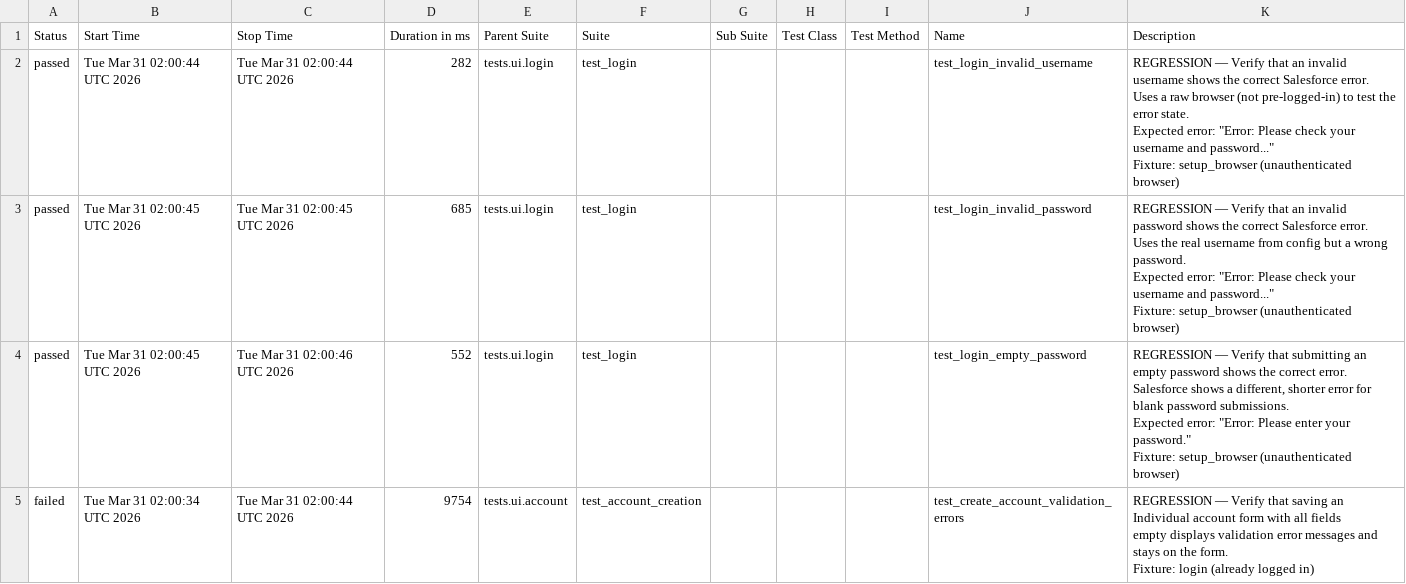
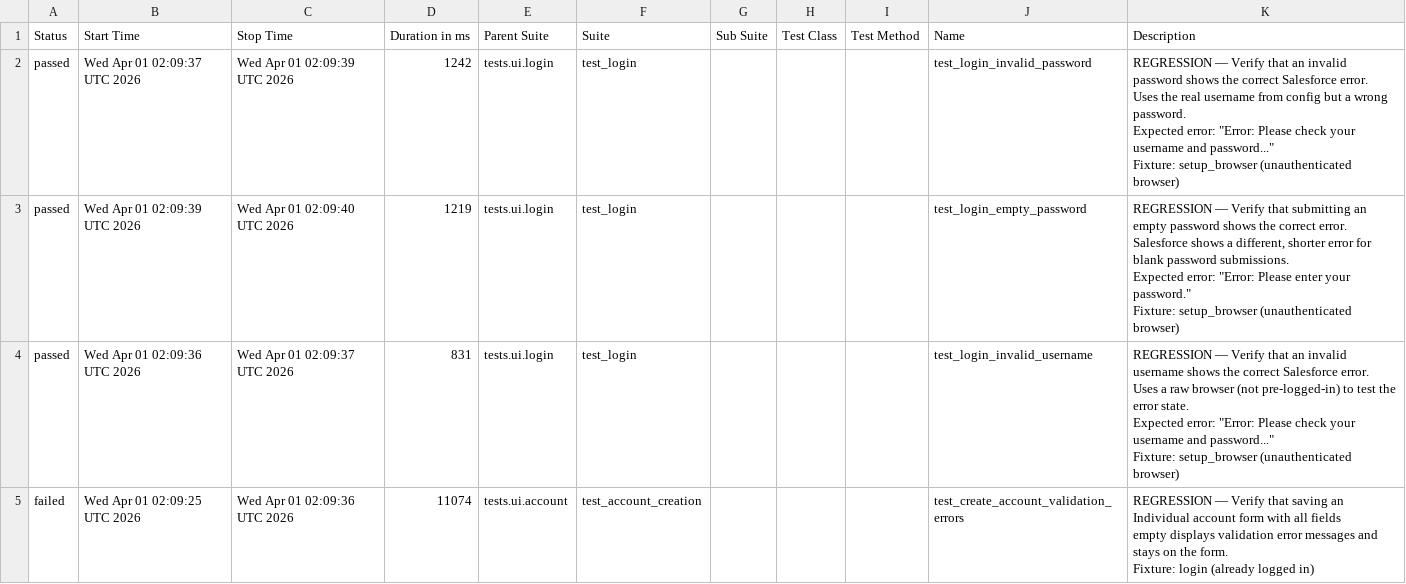
Before and after one commit to DilipAle/rng_ui_tests, a CSV file: renegade-ui/data/suites.csv, drawn as a sheet.

```diff
--- a/renegade-ui/data/suites.csv
+++ b/renegade-ui/data/suites.csv
@@ -1,31 +1,31 @@
 "Status","Start Time","Stop Time","Duration in ms","Parent Suite","Suite","Sub Suite","Test Class","Test Method","Name","Description"
-"passed","Tue Mar 31 02:00:44 UTC 2026","Tue Mar 31 02:00:44 UTC 2026","282","tests.ui.login","test_login","","","","test_login_invalid_username","
-REGRESSION — Verify that an invalid username shows the correct Salesforce error.
-
-Uses a raw browser (not pre-logged-in) to test the error state.
-Expected error: ""Error: Please check your username and password...""
-
-Fixture: setup_browser (unauthenticated browser)
-"
-"passed","Tue Mar 31 02:00:45 UTC 2026","Tue Mar 31 02:00:45 UTC 2026","685","tests.ui.login","test_login","","","","test_login_invalid_password","
-REGRESSION — Verify that an invalid password shows the correct Salesforce error.
-
-Uses the real username from config but a wrong password.
-Expected error: ""Error: Please check your username and password...""
-
-Fixture: setup_browser (unauthenticated browser)
-"
-"passed","Tue Mar 31 02:00:45 UTC 2026","Tue Mar 31 02:00:46 UTC 2026","552","tests.ui.login","test_login","","","","test_login_empty_password","
-REGRESSION — Verify that submitting an empty password shows the correct error.
-
-Salesforce shows a different, shorter error for blank password submissions.
-Expected error: ""Error: Please enter your password.""
-
-Fixture: setup_browser (unauthenticated browser)
-"
-"failed","Tue Mar 31 02:00:34 UTC 2026","Tue Mar 31 02:00:44 UTC 2026","9754","tests.ui.account","test_account_creation","","","","test_create_account_validation_errors","
-REGRESSION — Verify that saving an Individual account form with all fields
-empty displays validation error messages and stays on the form.
-
-Fixture: login (already logged in)
-"
+"passed","Wed Apr 01 02:09:37 UTC 2026","Wed Apr 01 02:09:39 UTC 2026","1242","tests.ui.login","test_login","","","","test_login_invalid_password","
+REGRESSION — Verify that an invalid password shows the correct Salesforce error.
+
+Uses the real username from config but a wrong password.
+Expected error: ""Error: Please check your username and password...""
+
+Fixture: setup_browser (unauthenticated browser)
+"
+"passed","Wed Apr 01 02:09:39 UTC 2026","Wed Apr 01 02:09:40 UTC 2026","1219","tests.ui.login","test_login","","","","test_login_empty_password","
+REGRESSION — Verify that submitting an empty password shows the correct error.
+
+Salesforce shows a different, shorter error for blank password submissions.
+Expected error: ""Error: Please enter your password.""
+
+Fixture: setup_browser (unauthenticated browser)
+"
+"passed","Wed Apr 01 02:09:36 UTC 2026","Wed Apr 01 02:09:37 UTC 2026","831","tests.ui.login","test_login","","","","test_login_invalid_username","
+REGRESSION — Verify that an invalid username shows the correct Salesforce error.
+
+Uses a raw browser (not pre-logged-in) to test the error state.
+Expected error: ""Error: Please check your username and password...""
+
+Fixture: setup_browser (unauthenticated browser)
+"
+"failed","Wed Apr 01 02:09:25 UTC 2026","Wed Apr 01 02:09:36 UTC 2026","11074","tests.ui.account","test_account_creation","","","","test_create_account_validation_errors","
+REGRESSION — Verify that saving an Individual account form with all fields
+empty displays validation error messages and stays on the form.
+
+Fixture: login (already logged in)
+"
```
Also changed, not shown: 24 other files.
